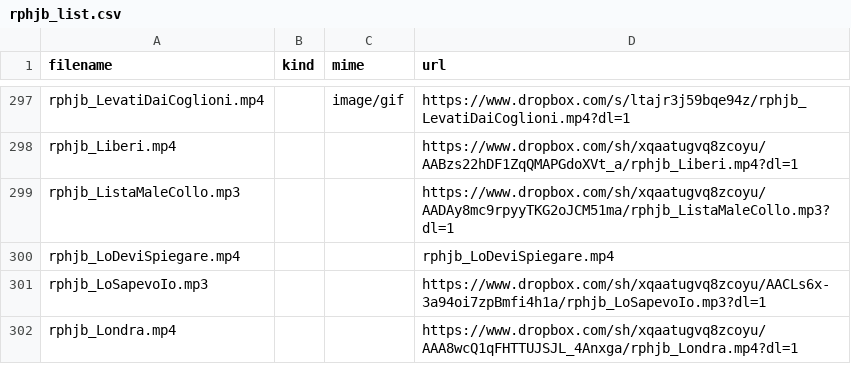
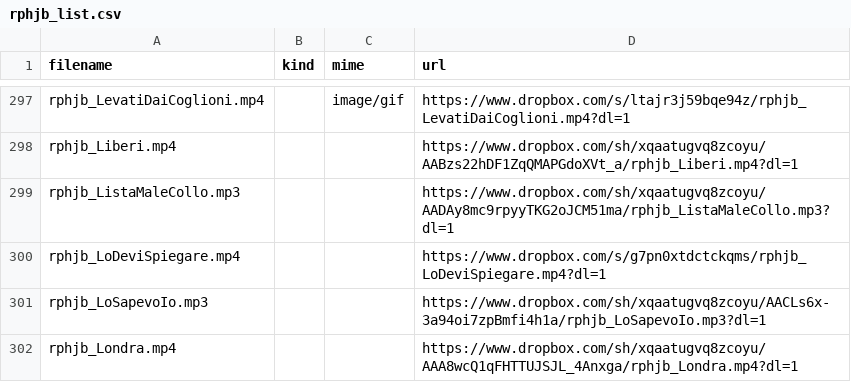
Before and after one commit to benkio/sBots, a CSV file: richardPHJBensonBot/rphjb_list.csv, drawn as a sheet; only a part is shown, gaps mark what is left out.

Commit message:
fix link

```diff
--- a/richardPHJBensonBot/rphjb_list.csv
+++ b/richardPHJBensonBot/rphjb_list.csv
@@ -299,3 +299,3 @@ rphjb_Liberi.mp4,,,https://www.dropbox.com/sh/xqaatugvq8zcoyu/AABzs22hDF1ZqQMAPG
 rphjb_ListaMaleCollo.mp3,,,https://www.dropbox.com/sh/xqaatugvq8zcoyu/AADAy8mc9rpyyTKG2oJCM51ma/rphjb_ListaMaleCollo.mp3?dl=1
-rphjb_LoDeviSpiegare.mp4,,,rphjb_LoDeviSpiegare.mp4
+rphjb_LoDeviSpiegare.mp4,,,https://www.dropbox.com/s/g7pn0xtdctckqms/rphjb_LoDeviSpiegare.mp4?dl=1
 rphjb_LoSapevoIo.mp3,,,https://www.dropbox.com/sh/xqaatugvq8zcoyu/AACLs6x-3a94oi7zpBmfi4h1a/rphjb_LoSapevoIo.mp3?dl=1
```
